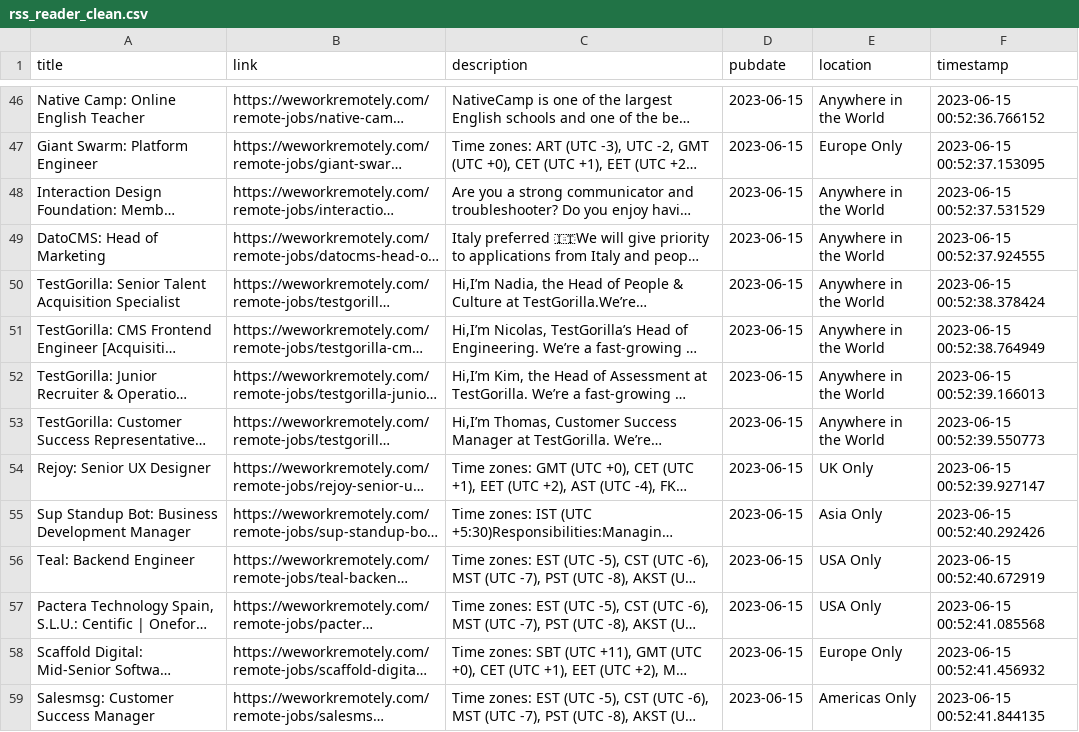
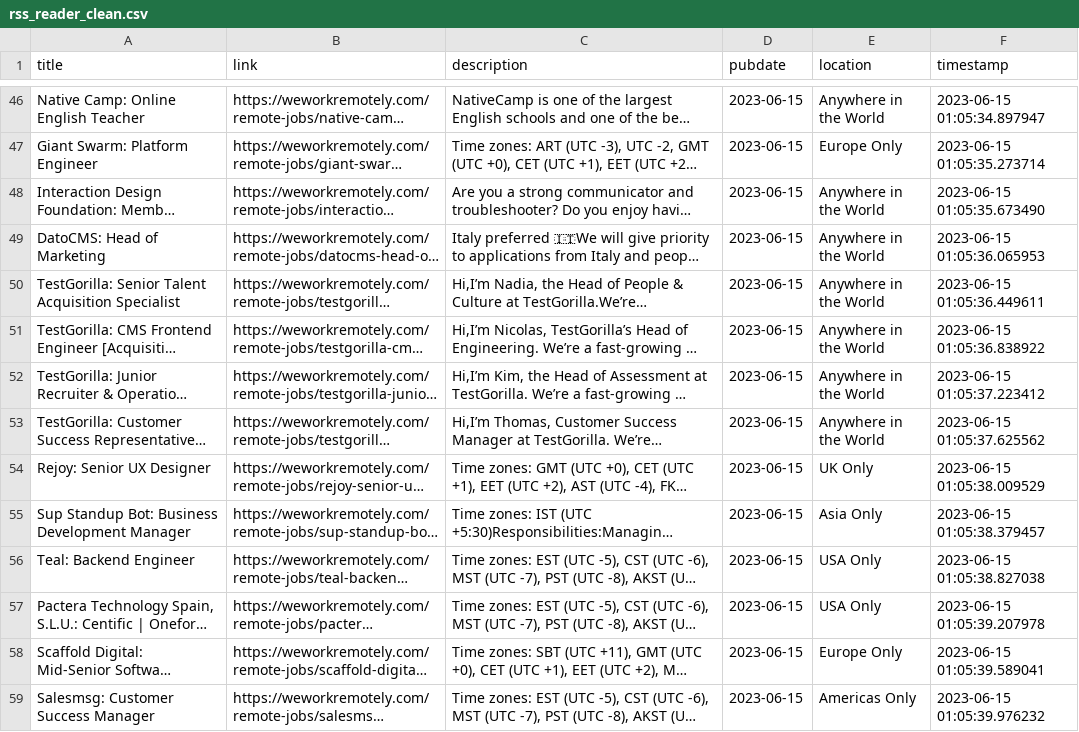
Before and after one commit to 0JCRG0/Crawler-remote-jobs, a CSV file: download/rss_reader_clean.csv, drawn as a sheet; only a part is shown, gaps mark what is left out; long unchanged cells end in …; the diff covers the shown part only; the diff names each change by its address in the sheet, - before the commit and + after, or states it on an @@ line.

```diff
--- a/download/rss_reader_clean.csv
+++ b/download/rss_reader_clean.csv
-F46 (timestamp): 2023-06-15 00:52:36.766152
+F46 (timestamp): 2023-06-15 01:05:34.897947
-F47 (timestamp): 2023-06-15 00:52:37.153095
+F47 (timestamp): 2023-06-15 01:05:35.273714
-F48 (timestamp): 2023-06-15 00:52:37.531529
+F48 (timestamp): 2023-06-15 01:05:35.673490
-F49 (timestamp): 2023-06-15 00:52:37.924555
+F49 (timestamp): 2023-06-15 01:05:36.065953
-F50 (timestamp): 2023-06-15 00:52:38.378424
+F50 (timestamp): 2023-06-15 01:05:36.449611
-F51 (timestamp): 2023-06-15 00:52:38.764949
+F51 (timestamp): 2023-06-15 01:05:36.838922
-F52 (timestamp): 2023-06-15 00:52:39.166013
+F52 (timestamp): 2023-06-15 01:05:37.223412
-F53 (timestamp): 2023-06-15 00:52:39.550773
+F53 (timestamp): 2023-06-15 01:05:37.625562
-F54 (timestamp): 2023-06-15 00:52:39.927147
+F54 (timestamp): 2023-06-15 01:05:38.009529
-F55 (timestamp): 2023-06-15 00:52:40.292426
+F55 (timestamp): 2023-06-15 01:05:38.379457
-F56 (timestamp): 2023-06-15 00:52:40.672919
+F56 (timestamp): 2023-06-15 01:05:38.827038
-F57 (timestamp): 2023-06-15 00:52:41.085568
+F57 (timestamp): 2023-06-15 01:05:39.207978
-F58 (timestamp): 2023-06-15 00:52:41.456932
+F58 (timestamp): 2023-06-15 01:05:39.589041
-F59 (timestamp): 2023-06-15 00:52:41.844135
+F59 (timestamp): 2023-06-15 01:05:39.976232
```
Also changed, not shown: 109 edited cells elsewhere in this file, download/bs4_clean.csv, download/indeed_clean.csv, 3 other files.
